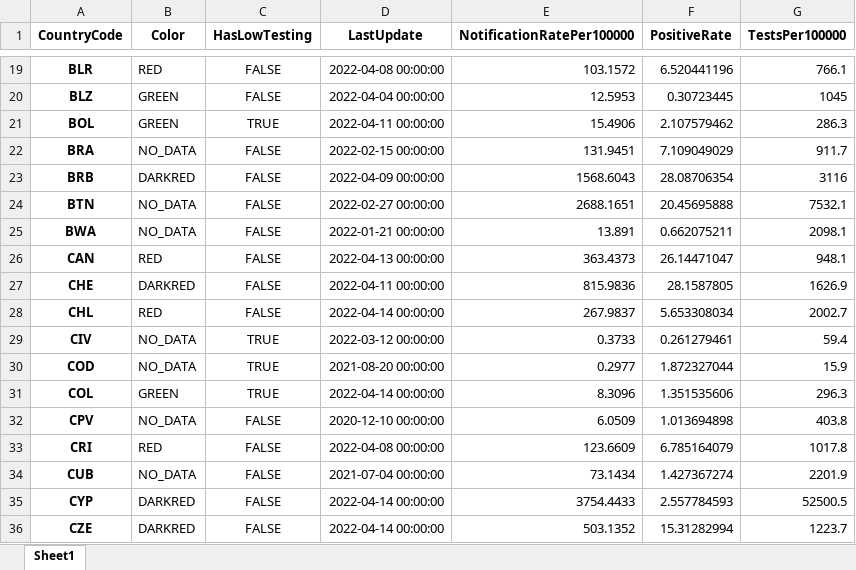
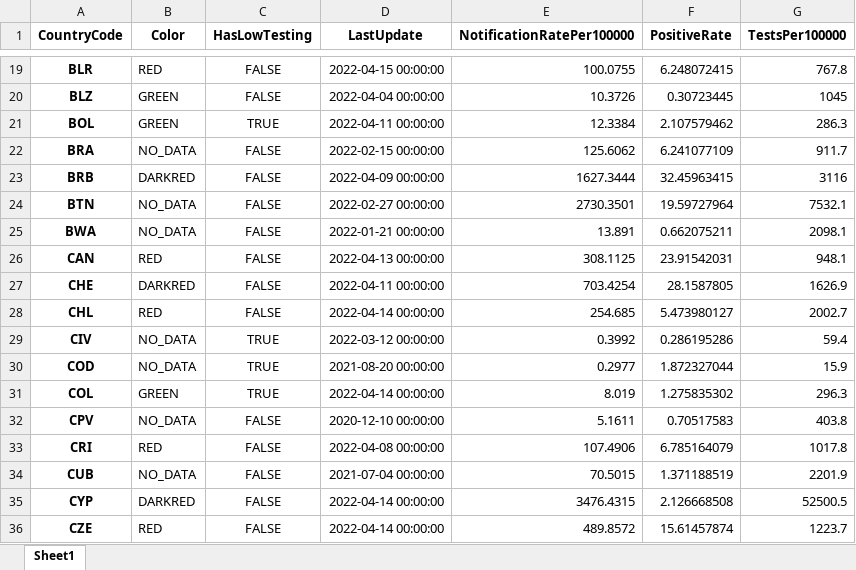
Before and after one commit to GuillaumeDerval/ecdc_covid_worldmap, an Excel workbook: covid.xlsx, sheet Sheet1, drawn as a sheet; only a part is shown, gaps mark what is left out; values as stored, in another font and other column widths than the file's, no borders; the diff covers the shown part only; the diff names each change by its address in the sheet, - before the commit and + after, or states it on an @@ line.

```diff
--- a/covid.xlsx (sheet Sheet1)
+++ b/covid.xlsx (sheet Sheet1)
-D19 (LastUpdate): 2022-04-08 00:00:00
+D19 (LastUpdate): 2022-04-15 00:00:00
-E19 (NotificationRatePer100000): 103.1572
+E19 (NotificationRatePer100000): 100.0755
-F19 (PositiveRate): 6.520441196
+F19 (PositiveRate): 6.248072415
-G19 (TestsPer100000): 766.1
+G19 (TestsPer100000): 767.8
-E20 (NotificationRatePer100000): 12.5953
+E20 (NotificationRatePer100000): 10.3726
-E21 (NotificationRatePer100000): 15.4906
+E21 (NotificationRatePer100000): 12.3384
-E22 (NotificationRatePer100000): 131.9451
+E22 (NotificationRatePer100000): 125.6062
-F22 (PositiveRate): 7.109049029
+F22 (PositiveRate): 6.241077109
-E23 (NotificationRatePer100000): 1568.6043
+E23 (NotificationRatePer100000): 1627.3444
-F23 (PositiveRate): 28.08706354
+F23 (PositiveRate): 32.45963415
-E24 (NotificationRatePer100000): 2688.1651
+E24 (NotificationRatePer100000): 2730.3501
-F24 (PositiveRate): 20.45695888
+F24 (PositiveRate): 19.59727964
-E26 (NotificationRatePer100000): 363.4373
+E26 (NotificationRatePer100000): 308.1125
-F26 (PositiveRate): 26.14471047
+F26 (PositiveRate): 23.91542031
-E27 (NotificationRatePer100000): 815.9836
+E27 (NotificationRatePer100000): 703.4254
-E28 (NotificationRatePer100000): 267.9837
+E28 (NotificationRatePer100000): 254.685
-F28 (PositiveRate): 5.653308034
+F28 (PositiveRate): 5.473980127
-E29 (NotificationRatePer100000): 0.3733
+E29 (NotificationRatePer100000): 0.3992
-F29 (PositiveRate): 0.261279461
+F29 (PositiveRate): 0.286195286
-E31 (NotificationRatePer100000): 8.3096
+E31 (NotificationRatePer100000): 8.019
-F31 (PositiveRate): 1.351535606
+F31 (PositiveRate): 1.275835302
-E32 (NotificationRatePer100000): 6.0509
+E32 (NotificationRatePer100000): 5.1611
-F32 (PositiveRate): 1.013694898
+F32 (PositiveRate): 0.70517583
-E33 (NotificationRatePer100000): 123.6609
+E33 (NotificationRatePer100000): 107.4906
-E34 (NotificationRatePer100000): 73.1434
+E34 (NotificationRatePer100000): 70.5015
-F34 (PositiveRate): 1.427367274
+F34 (PositiveRate): 1.371188519
-E35 (NotificationRatePer100000): 3754.4433
+E35 (NotificationRatePer100000): 3476.4315
-F35 (PositiveRate): 2.557784593
+F35 (PositiveRate): 2.126668508
-B36 (Color): DARKRED
+B36 (Color): RED
-E36 (NotificationRatePer100000): 503.1352
+E36 (NotificationRatePer100000): 489.8572
-F36 (PositiveRate): 15.31282994
+F36 (PositiveRate): 15.61457874
```
Also changed, not shown: 241 edited cells elsewhere in this sheet, 2 other files.
